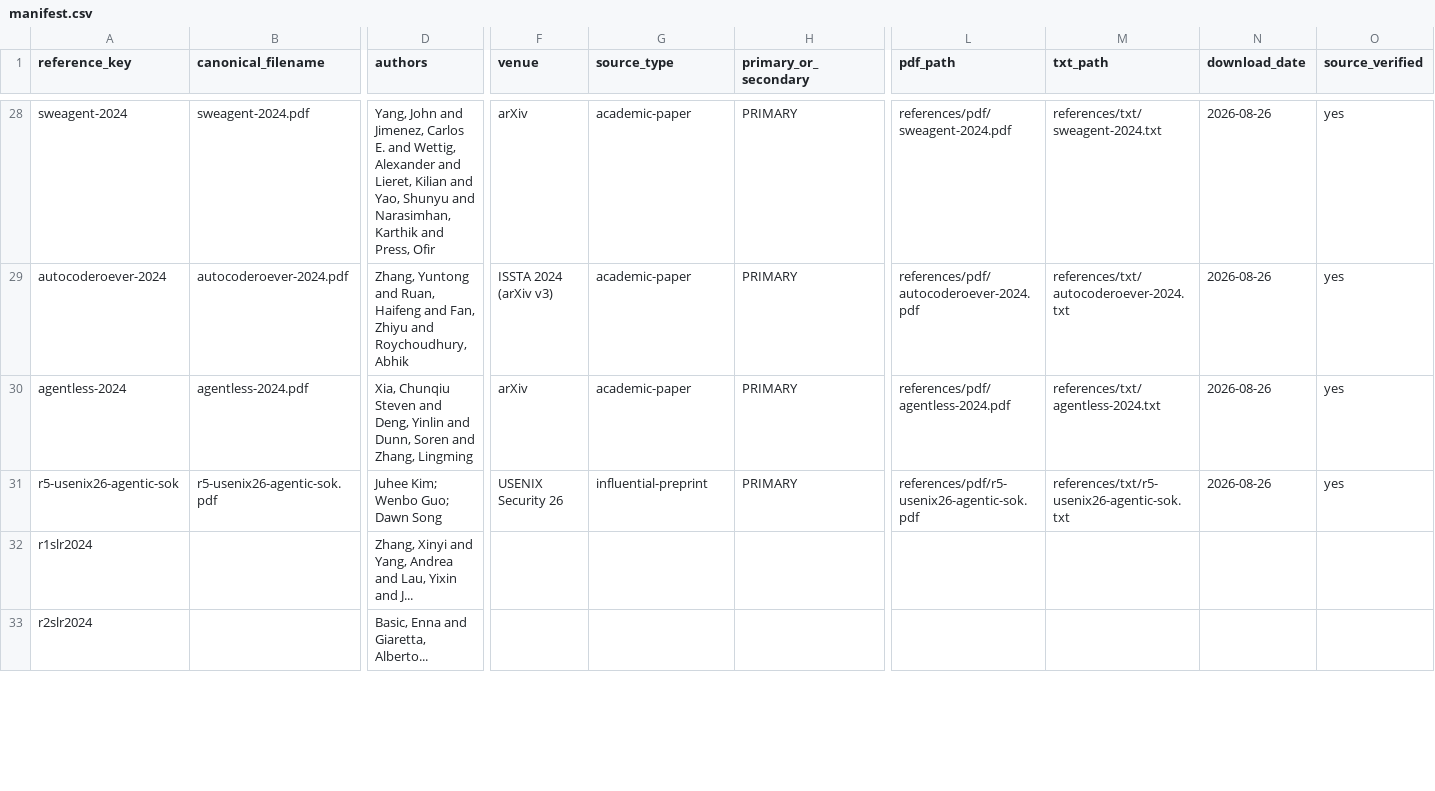
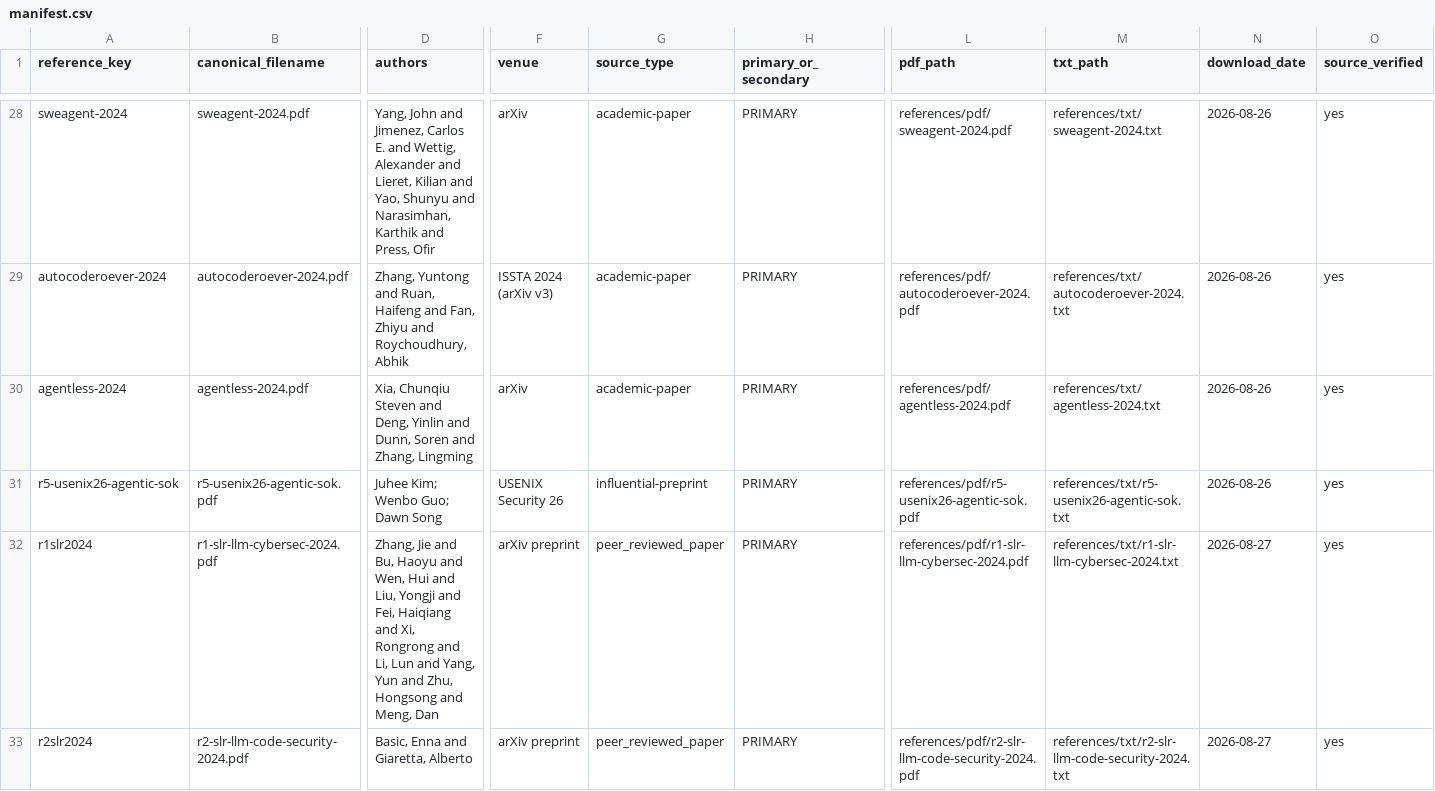
Before and after one commit to Nixon-H/The-Red-Queen-Runs-on-LLMs, a CSV file: references/manifest.csv, drawn as a sheet; only a part is shown, gaps mark what is left out; the diff covers the shown part only; the diff names each change by its address in the sheet, - before the commit and + after, or states it on an @@ line.

```diff
--- a/references/manifest.csv
+++ b/references/manifest.csv
-B32 (canonical_filename): (empty)
+B32 (canonical_filename): r1-slr-llm-cybersec-2024.pdf
-D32 (authors): Zhang, Xinyi and Yang, Andrea and Lau, Yixin and J...
+D32 (authors): Zhang, Jie and Bu, Haoyu and Wen, Hui and Liu, Yongji and Fei, Haiqiang and Xi, Rongrong and Li, Lun and Yang, Yun and Zhu, Hongsong and Meng, Dan
-F32:F33 (venue): (empty)
+F32:F33 (venue): arXiv preprint
-G32:G33 (source_type): (empty)
+G32:G33 (source_type): peer_reviewed_paper
-H32:H33 (primary_or_secondary): (empty)
+H32:H33 (primary_or_secondary): PRIMARY
-L32 (pdf_path): (empty)
+L32 (pdf_path): references/pdf/r1-slr-llm-cybersec-2024.pdf
-M32 (txt_path): (empty)
+M32 (txt_path): references/txt/r1-slr-llm-cybersec-2024.txt
-N32:N33 (download_date): (empty)
+N32:N33 (download_date): 2026-08-27
-O32:O33 (source_verified): (empty)
+O32:O33 (source_verified): yes
-B33 (canonical_filename): (empty)
+B33 (canonical_filename): r2-slr-llm-code-security-2024.pdf
-D33 (authors): Basic, Enna and Giaretta, Alberto...
+D33 (authors): Basic, Enna and Giaretta, Alberto
-L33 (pdf_path): (empty)
+L33 (pdf_path): references/pdf/r2-slr-llm-code-security-2024.pdf
-M33 (txt_path): (empty)
+M33 (txt_path): references/txt/r2-slr-llm-code-security-2024.txt
```
Also changed, not shown: 177 edited cells elsewhere in this file, 18 other files.
